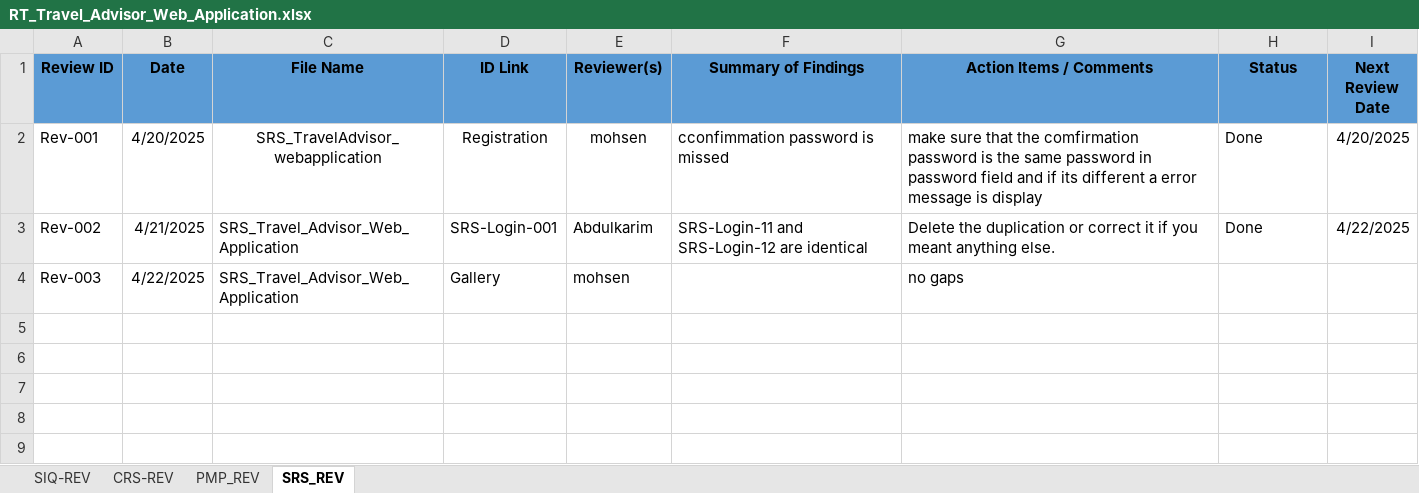
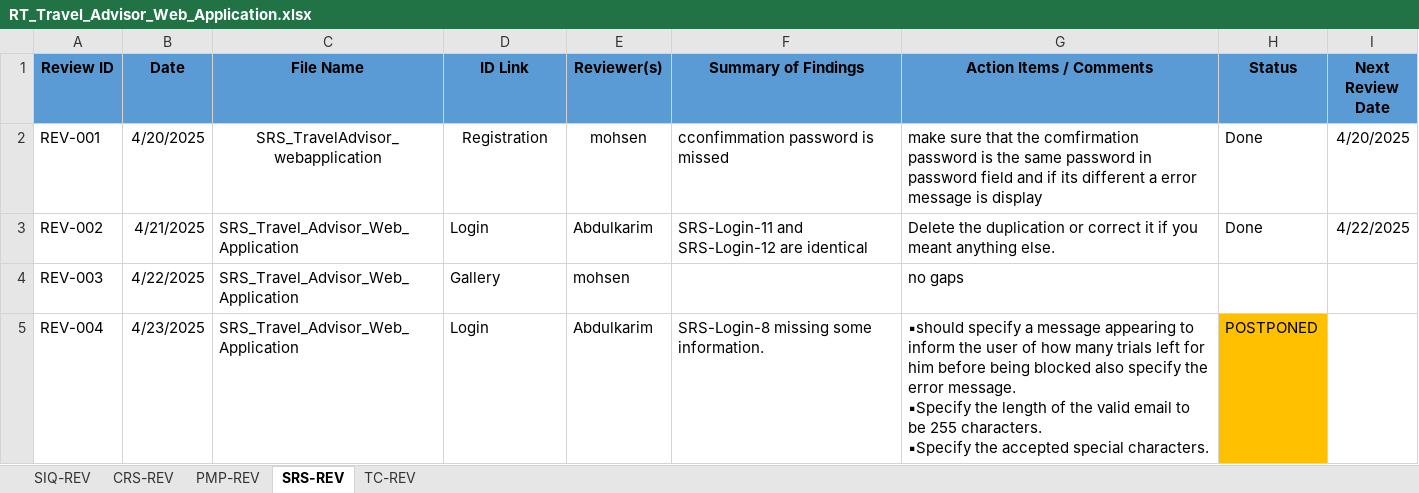
Before and after one commit to Mohamed-Mohsen98/Travel-Advisor-Web-Application, an Excel workbook: Reviews/RT_Travel_Advisor_Web_Application.xlsx, sheet SRS-REV, drawn as a sheet; values as stored, in another font and other column widths than the file's, no borders; ↵ is a line break in a cell; the diff names each change by its address in the sheet, - before the commit and + after, or states it on an @@ line.

Commit message:
Review Templete V1.5
reviewed login test cases, also rereviewed the login SRS.

```diff
--- a/Reviews/RT_Travel_Advisor_Web_Application.xlsx (sheet SRS-REV)
+++ b/Reviews/RT_Travel_Advisor_Web_Application.xlsx (sheet SRS-REV)
-sheet tab: PMP_REV
+sheet tab: PMP-REV
-sheet tab: SRS_REV
+sheet tab: SRS-REV
+sheet tab: TC-REV
-A2 (Review ID): Rev-001
+A2 (Review ID): REV-001
-A3 (Review ID): Rev-002
+A3 (Review ID): REV-002
-D3 (ID Link): SRS-Login-001
+D3 (ID Link): Login
-A4 (Review ID): Rev-003
+A4 (Review ID): REV-003
+row 5: REV-004 | 4/23/2025 | SRS_Travel_Advisor_Web_Application | Login | Abdulkarim | SRS-Login-8 missing some information. | ▪should specify a message appearing to inform the user of how many trials left for him before being blocked also specify the error message. ↵ ▪Specify the length of the valid email to be 255 characters. ↵ ▪Specify the accepted special characters. | POSTPONED
```
Also changed, not shown: sheet PMP-REV.
